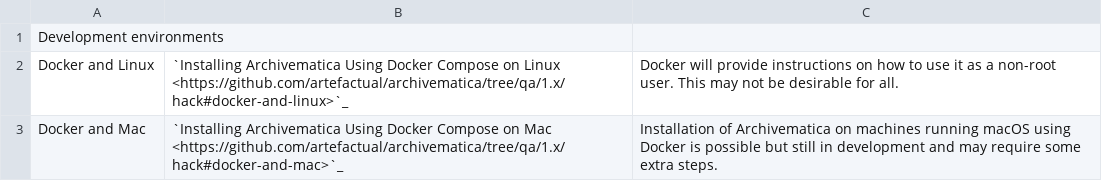
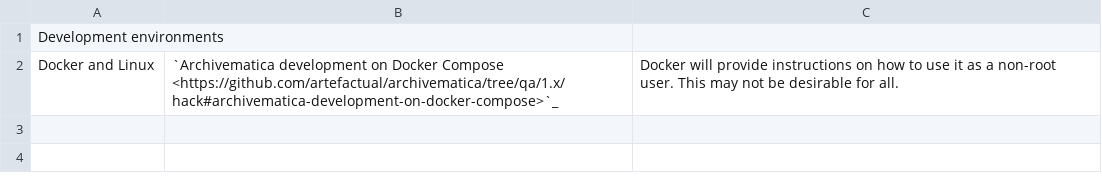
Before and after one commit to artefactual/archivematica-docs, a CSV file: admin-manual/installation-setup/installation/_csv/install-development.csv, drawn as a sheet.

```diff
--- a/admin-manual/installation-setup/installation/_csv/install-development.csv
+++ b/admin-manual/installation-setup/installation/_csv/install-development.csv
@@ -1,4 +1,2 @@
 Development environments,,
-"Docker and Linux
-",`Installing Archivematica Using Docker Compose on Linux <https://github.com/artefactual/archivematica/tree/qa/1.x/hack#docker-and-linux>`_,Docker will provide instructions on how to use it as a non-root user. This may not be desirable for all.
-Docker and Mac,`Installing Archivematica Using Docker Compose on Mac <https://github.com/artefactual/archivematica/tree/qa/1.x/hack#docker-and-mac>`_ ,Installation of Archivematica on machines running macOS using Docker is possible but still in development and may require some extra steps.
+"Docker and Linux",`Archivematica development on Docker Compose <https://github.com/artefactual/archivematica/tree/qa/1.x/hack#archivematica-development-on-docker-compose>`_,Docker will provide instructions on how to use it as a non-root user. This may not be desirable for all.
```
Also changed, not shown: admin-manual/installation-setup/installation/_csv/install-new.csv, 18 other files.
